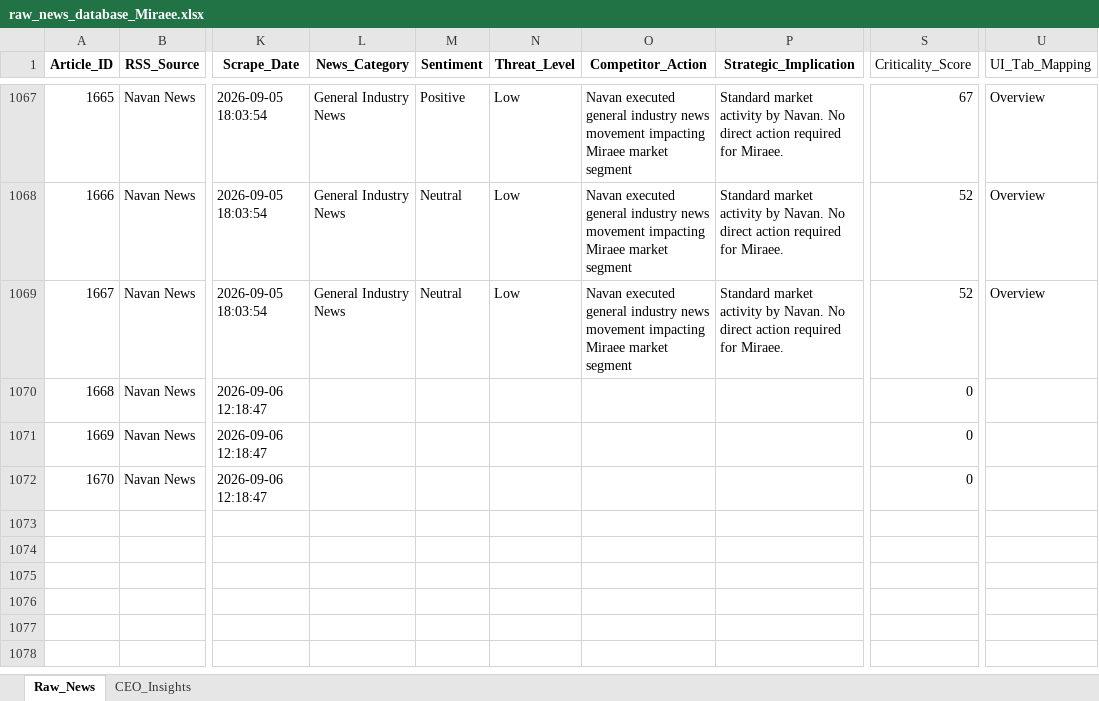
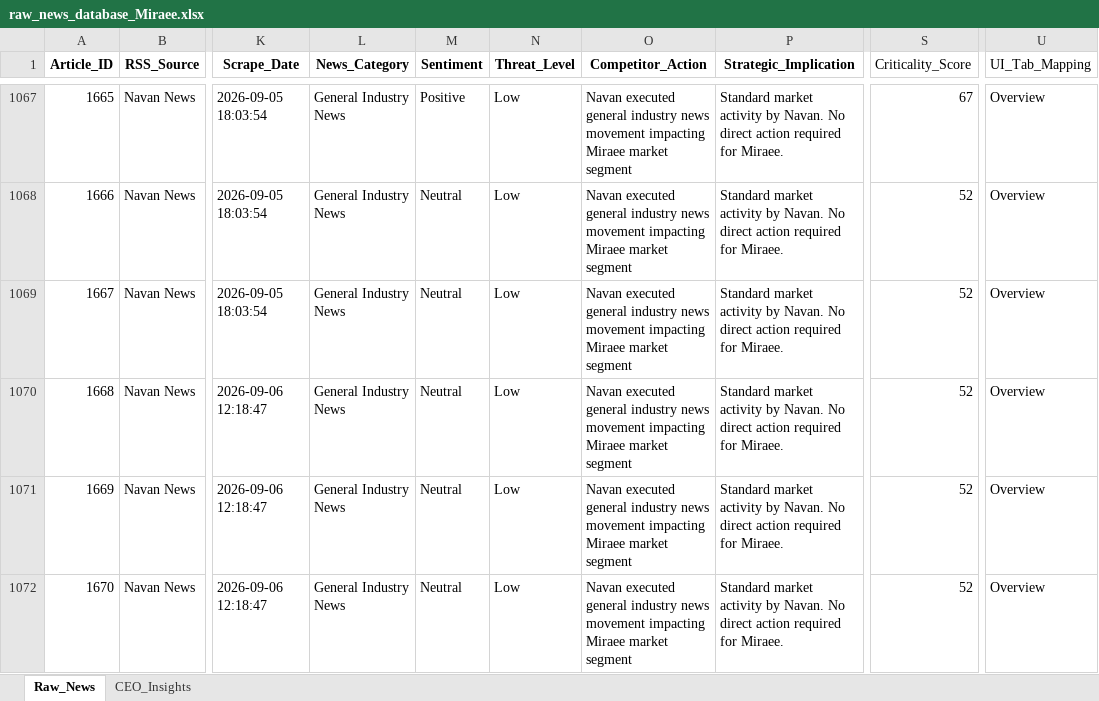
Before and after one commit to dmohanraj78/tabhidashboard, an Excel workbook: News_Dashboard/data/raw_news_database_Miraee.xlsx, sheet Raw_News, drawn as a sheet; only a part is shown, gaps mark what is left out; values as stored, in another font and other column widths than the file's, no borders; the diff names each change by its address in the sheet, - before the commit and + after, or states it on an @@ line.

```diff
--- a/News_Dashboard/data/raw_news_database_Miraee.xlsx (sheet Raw_News)
+++ b/News_Dashboard/data/raw_news_database_Miraee.xlsx (sheet Raw_News)
-L1070:L1072 (News_Category): (empty)
+L1070:L1072 (News_Category): General Industry News
-M1070:M1072 (Sentiment): (empty)
+M1070:M1072 (Sentiment): Neutral
-N1070:N1072 (Threat_Level): (empty)
+N1070:N1072 (Threat_Level): Low
-O1070:O1072 (Competitor_Action): (empty)
+O1070:O1072 (Competitor_Action): Navan executed general industry news movement impacting Miraee market segment
-P1070:P1072 (Strategic_Implication): (empty)
+P1070:P1072 (Strategic_Implication): Standard market activity by Navan. No direct action required for Miraee.
-S1070:S1072 (Criticality_Score): 0
+S1070:S1072 (Criticality_Score): 52
-U1070:U1072 (UI_Tab_Mapping): (empty)
+U1070:U1072 (UI_Tab_Mapping): Overview
```
Also changed, not shown: News_Dashboard/data/raw_news_database_Mondee.xlsx, News_Intelligence/output/raw_news_database_Miraee.xlsx, 3 other files.
